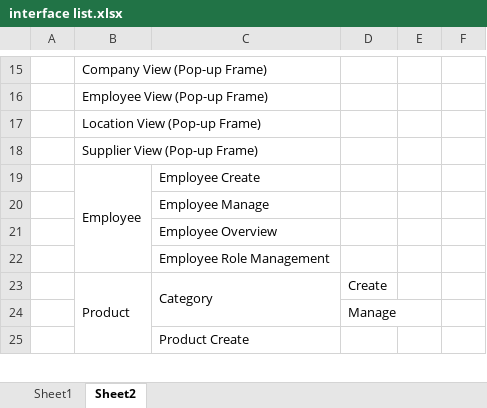
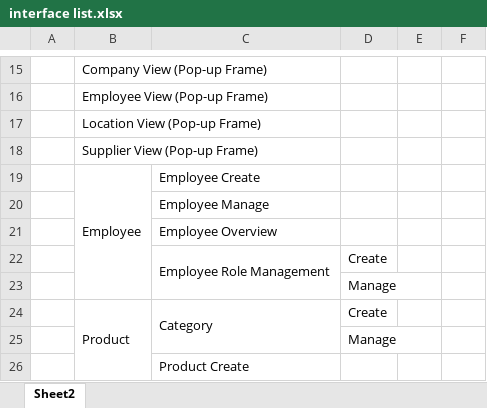
Before and after one commit to QuantumBlazeSoftwareSolution/POS_Java_01, an Excel workbook: Assets/Docs/Excels/interface list.xlsx, sheet Sheet2, drawn as a sheet; only a part is shown, gaps mark what is left out; values as stored, in another font and other column widths than the file's, no cell formats; the diff covers the shown part only; the diff names each change by its address in the sheet, - before the commit and + after, or states it on an @@ line.

```diff
--- a/Assets/Docs/Excels/interface list.xlsx (sheet Sheet2)
+++ b/Assets/Docs/Excels/interface list.xlsx (sheet Sheet2)
-sheet tab: Sheet1
+C22:C23 merged
-D22: (empty)
+D22: Create
+row 23:  |  |  | Manage
```
Also changed, not shown: 2 added rows and 8 edited cells elsewhere in this sheet, cell formats, 2 other files.
